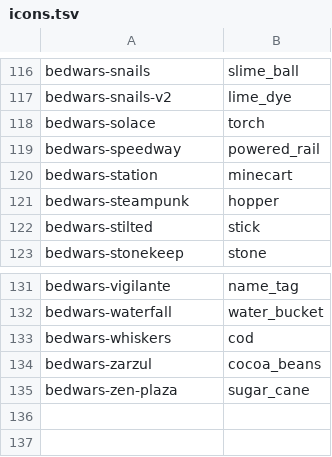
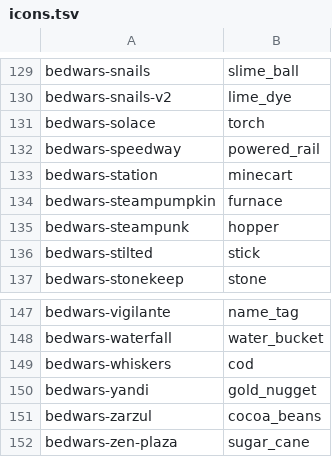
Before and after one commit to TennacleCore/Tennacle, a TSV file: arenas/bedwars/icons.tsv, drawn as a sheet; only a part is shown, gaps mark what is left out; the diff covers the shown part only; the diff names each change by its address in the sheet, - before the commit and + after, or states it on an @@ line.

```diff
--- a/arenas/bedwars/icons.tsv
+++ b/arenas/bedwars/icons.tsv
+row 134: bedwars-steampumpkin | furnace
+row 150: bedwars-yandi | gold_nugget
```
Also changed, not shown: 15 added rows elsewhere in this file, 19 other files.
